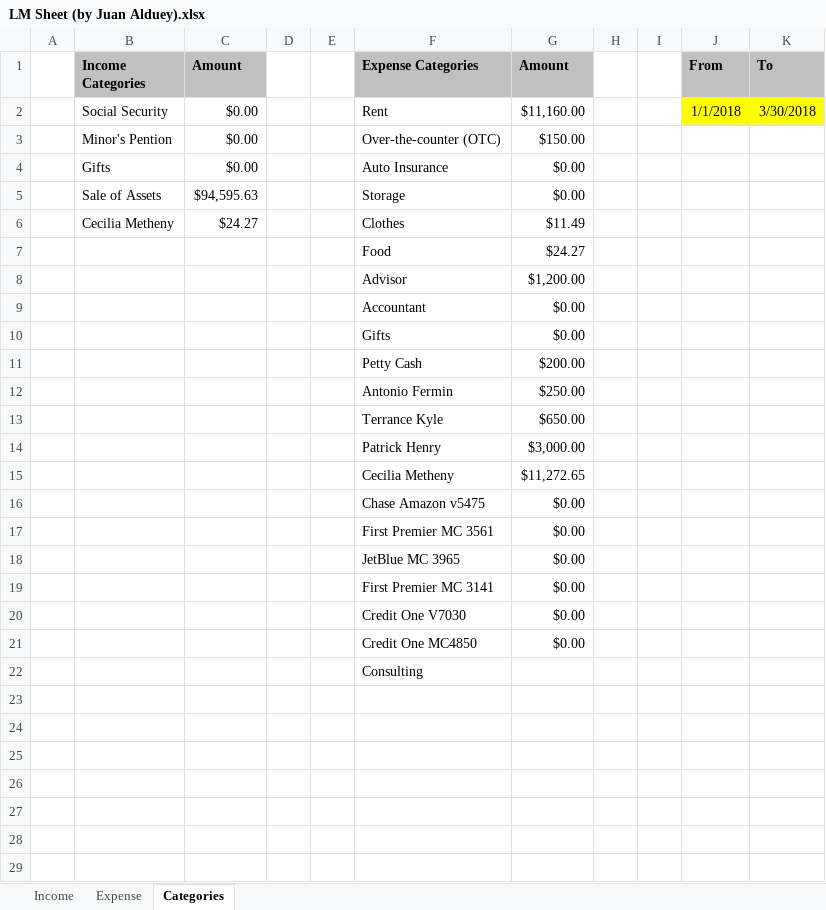
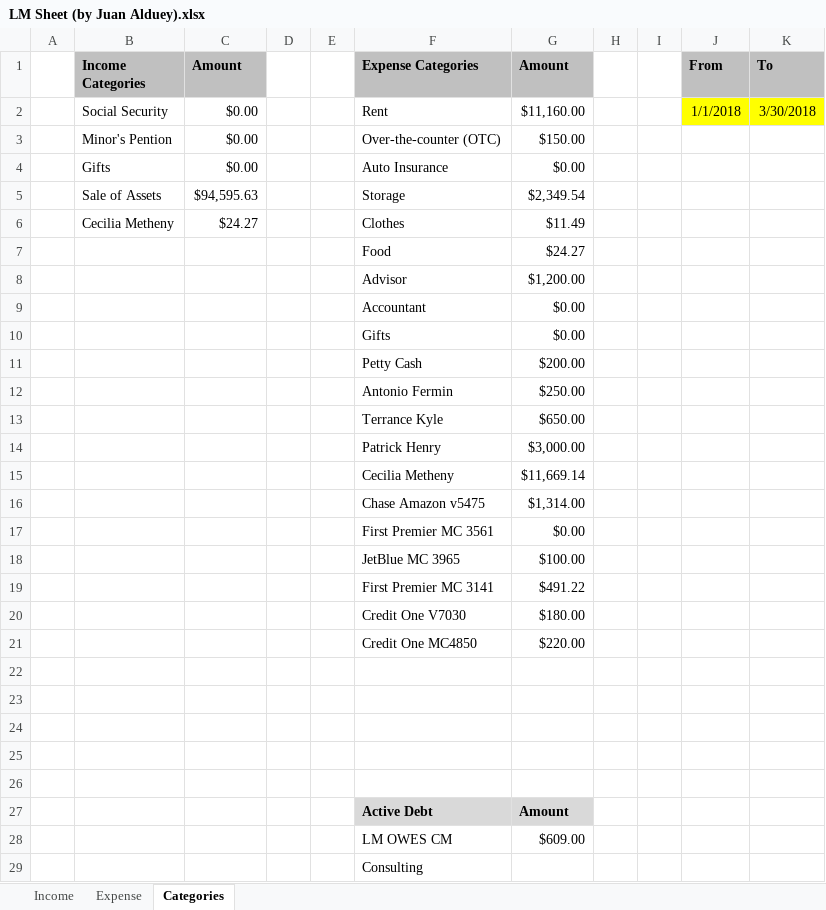
Before and after one commit to juanalduey/Cecilia-Metheny, an Excel workbook: LM Sheet (by Juan Alduey).xlsx, sheet Categories, drawn as a sheet; values as stored, in another font and other column widths than the file's, no borders; addresses are those after the commit; the diff names each change by its address in the sheet, - before the commit and + after, or states it on an @@ line.

```diff
--- a/LM Sheet (by Juan Alduey).xlsx (sheet Categories)
+++ b/LM Sheet (by Juan Alduey).xlsx (sheet Categories)
-G5 (Amount): $0.00
+G5 (Amount): $2,349.54
-G15 (Amount): $11,272.65
+G15 (Amount): $11,669.14
-G16 (Amount): $0.00
+G16 (Amount): $1,314.00
+row 18:  |  |  |  |  | JetBlue MC 3965 | $100.00
+row 19:  |  |  |  |  | First Premier MC 3141 | $491.22
+row 20:  |  |  |  |  | Credit One V7030 | $180.00
+row 21:  |  |  |  |  | Credit One MC4850 | $220.00
-row 22:  |  |  |  |  | JetBlue MC 3965 | $0.00
+row 22: (empty)
-row 23:  |  |  |  |  | First Premier MC 3141 | $0.00
+row 23: (empty)
-row 24:  |  |  |  |  | Credit One V7030 | $0.00
+row 24: (empty)
-row 25:  |  |  |  |  | Credit One MC4850 | $0.00
+row 25: (empty)
+row 26: (empty)
+row 27:  |  |  |  |  | Active Debt | Amount
+row 28:  |  |  |  |  | LM OWES CM | $609.00
```
Also changed, not shown: sheet Expense, hidden cells, CM Sheet (by Juan Alduey).xlsm, Juan Alduey (Time Log and Petty Cash).xlsx, 1 other file.
